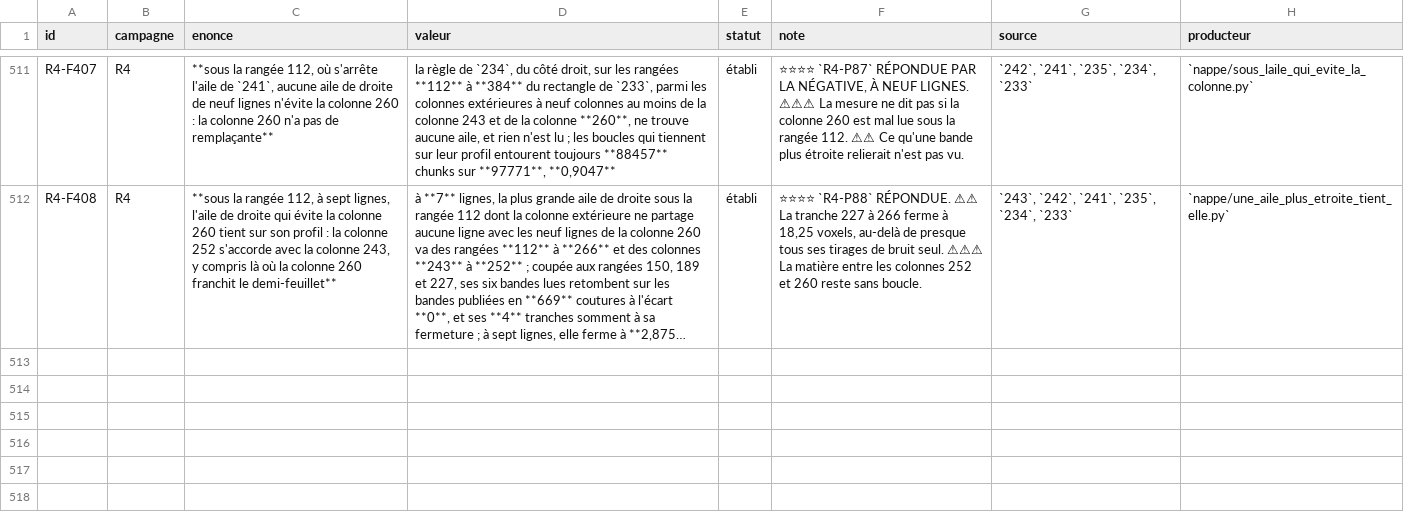
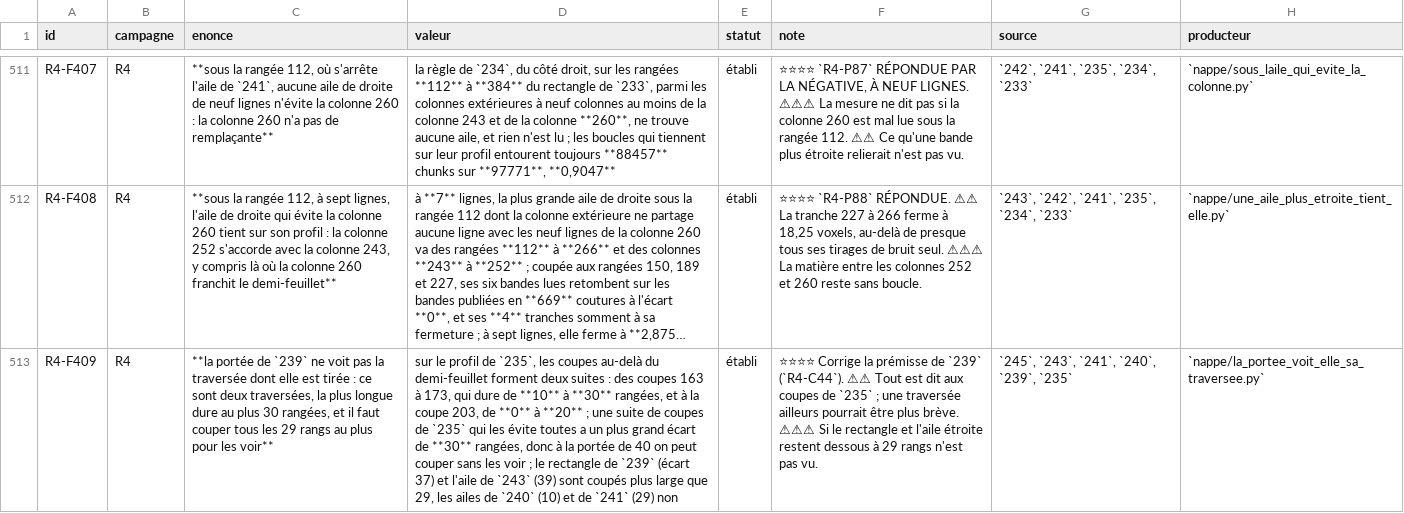
Before and after one commit to MasterLaplace/LplVesuvius, a TSV file: docs/rapports/REGISTRE_faits.tsv, drawn as a sheet; only a part is shown, gaps mark what is left out; long unchanged cells end in …; the diff names each change by its address in the sheet, - before the commit and + after, or states it on an @@ line.

Commit message:
feat(nappe): the span of 239 does not see the crossing it comes from
Slice 245 reads nothing. 239 set the cut spacing to 40 rows, from the
first to the last cut where the cumulative closure of the right wing
reaches the half sheet in 235. Between those two cuts the cumulative
closure falls back under it, at cuts 183 and 193: these are two
crossings, cuts 163 to 173 lasting 10 to 30 rows, and cut 203 lasting
0 to 20. A sequence of cuts of 235 that avoids them all has at most 30
rows between neighbouring cuts, so at a span of 40 the wing can be cut
without seeing its crossing; every cut sequence with at most 29 rows
between neighbours sees one.

The guarantee of 239 still holds for a crossing lasting 40 rows; its
premise does not (R4-C44). Among the published cuttings, the rectangle
of 239 (37 rows) and the narrow wing of 243 (39) are cut wider than 29,
the wings of 240 (10) and 241 (29) are not. This is also the spacing a
hand-free procedure will have to cut at.

Nineteen breaks all turn red. The repository guards were not run.

R4-P90 opens: cut at 29 rows at most, do the largest rectangle of 233
and the narrow wing of 243 stay under the half sheet?

```diff
--- a/docs/rapports/REGISTRE_faits.tsv
+++ b/docs/rapports/REGISTRE_faits.tsv
+row 513: R4-F409 | R4 | **la portée de `239` ne voit pas la traversée dont elle est tirée : ce sont deux traversées, la plus longue dure au plus 30 rangées, et il faut couper tous les 29 rangs au plus pour les voir** | sur le profil de `235`, les coupes au-delà du demi-feuillet forment deux suites : des coupes 163 à 173, qui dure de **10** à **30** rangées, et à la coupe 203, de **0** à **20** ; une suite de coupes de `235` qui les évite toutes a un plus grand écart de **30** rangées, donc à la portée de 40 on peut couper sans les voir ; le rectangle de `239` (écart 37) et l'aile de `243` (39) sont coupés plus large que 29, les ailes de `240` (10) et de `241` (29) non | établi | ⭐⭐⭐⭐ Corrige la prémisse de `239` (`R4-C44`). ⚠⚠ Tout est dit aux coupes de `235` ; une traversée ailleurs pourrait être plus brève. ⚠⚠⚠ Si le rectangle et l'aile étroite restent dessous à 29 rangs n'est pas vu. | `245`, `243`, `241`, `240`, `239`, `235` | `nappe/la_portee_voit_elle_sa_traversee.py`
```
Also changed, not shown: docs/rapports/REGISTRE_contradictions.tsv, docs/rapports/REGISTRE_portes.tsv, 11 other files.
